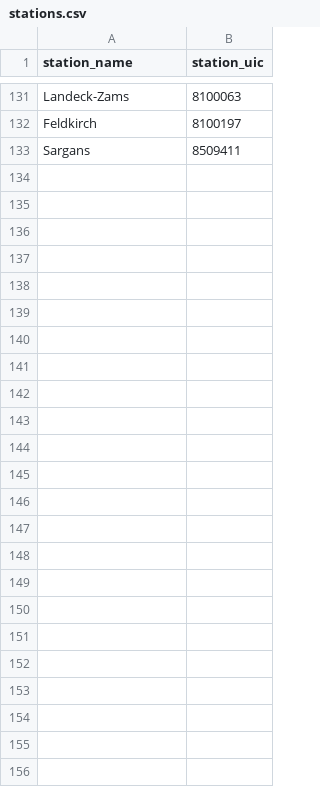
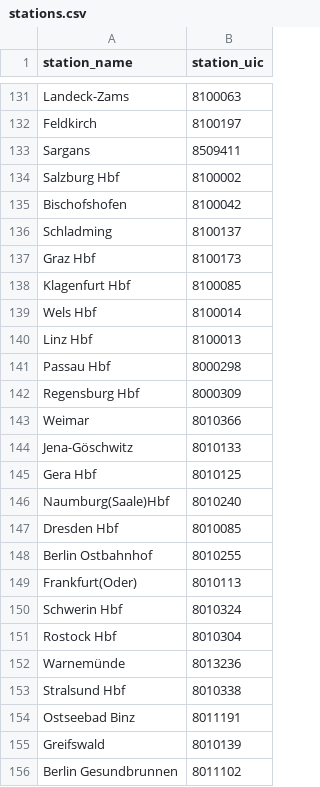
Before and after one commit to lumaghg/heidelberg-train-monitor, a CSV file: src/de/static/stations.csv, drawn as a sheet; only a part is shown, gaps mark what is left out.

```diff
--- a/src/de/static/stations.csv
+++ b/src/de/static/stations.csv
@@ -133 +133,24 @@ Feldkirch,8100197
 Sargans,8509411
+Salzburg Hbf,8100002
+Bischofshofen,8100042
+Schladming,8100137
+Graz Hbf,8100173
+Klagenfurt Hbf,8100085
+Wels Hbf,8100014
+Linz Hbf,8100013
+Passau Hbf,8000298
+Regensburg Hbf,8000309
+Weimar,8010366
+Jena-Göschwitz,8010133
+Gera Hbf,8010125
+Naumburg(Saale)Hbf,8010240
+Dresden Hbf,8010085
+Berlin Ostbahnhof,8010255
+Frankfurt(Oder),8010113
+Schwerin Hbf,8010324
+Rostock Hbf,8010304
+Warnemünde,8013236
+Stralsund Hbf,8010338
+Ostseebad Binz,8011191
+Greifswald,8010139
+Berlin Gesundbrunnen,8011102
```
Also changed, not shown: src/background/background_lighting_de.csv, src/de/static/stretches.csv, 9 other files.
